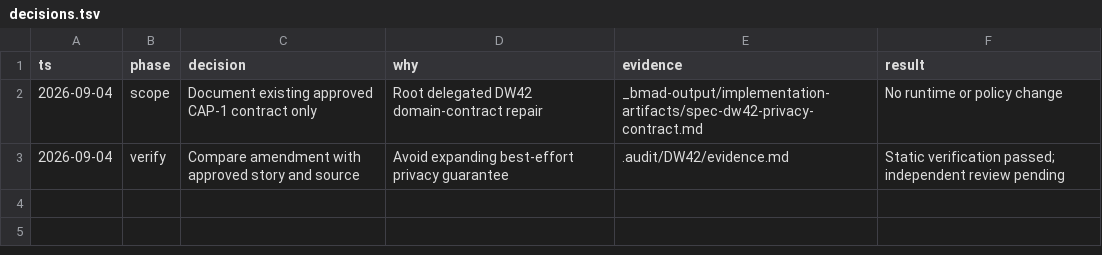
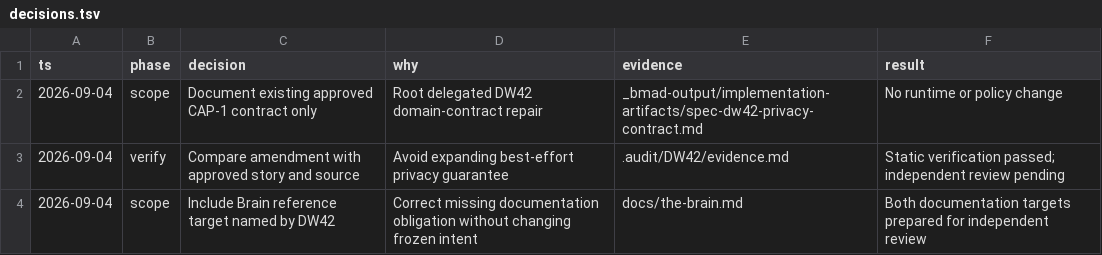
Before and after one commit to Choquer-agency/Banhall, a TSV file: .audit/DW42/decisions.tsv, drawn as a sheet.

Commit message:
docs(DW42): describe privacy boundary in Brain reference

```diff
--- a/.audit/DW42/decisions.tsv
+++ b/.audit/DW42/decisions.tsv
@@ -3 +3,2 @@ ts	phase	decision	why	evidence	result
 2026-09-04	verify	Compare amendment with approved story and source	Avoid expanding best-effort privacy guarantee	.audit/DW42/evidence.md	Static verification passed; independent review pending
+2026-09-04	scope	Include Brain reference target named by DW42	Correct missing documentation obligation without changing frozen intent	docs/the-brain.md	Both documentation targets prepared for independent review
```
Also changed, not shown: 3 other files.
